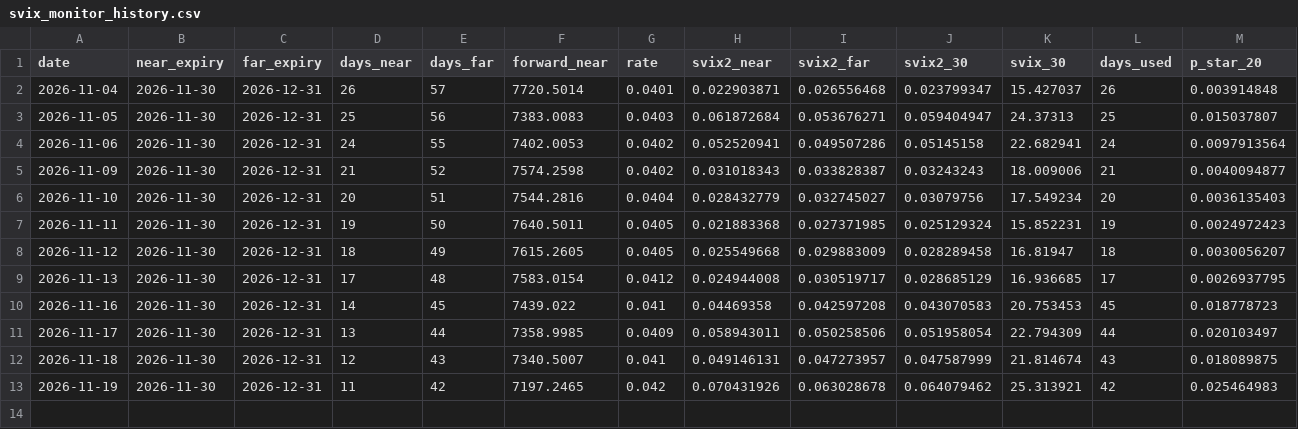
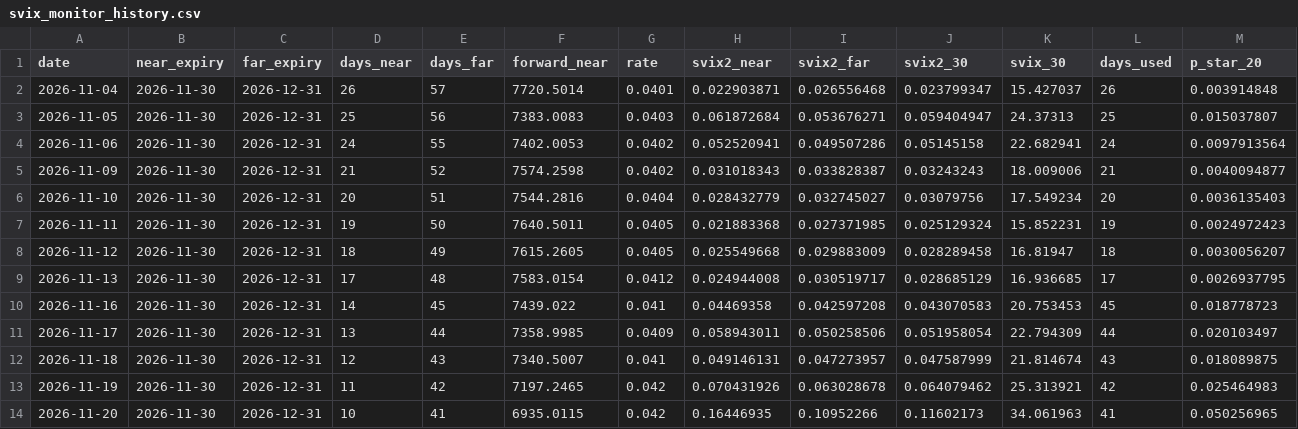
Before and after one commit to chenqiww/svix-crash-monitor, a CSV file: svix_monitor_history.csv, drawn as a sheet; only a part is shown; rows hold the shown columns only; the diff names each change by its address in the sheet, - before the commit and + after, or states it on an @@ line.

```diff
--- a/svix_monitor_history.csv
+++ b/svix_monitor_history.csv
+row 14: 2026-11-20 | 2026-11-30 | 2026-12-31 | 10 | 41 | 6935.0115 | 0.042 | 0.16446935 | 0.10952266 | 0.11602173 | 34.061963 | 41 | 0.050256965
```
